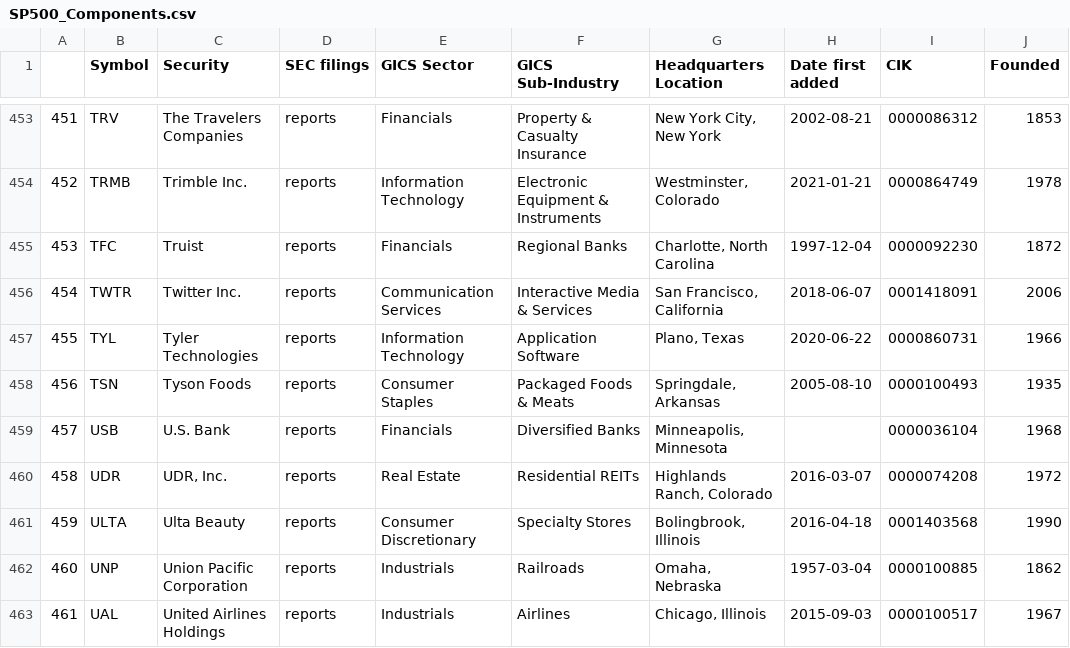
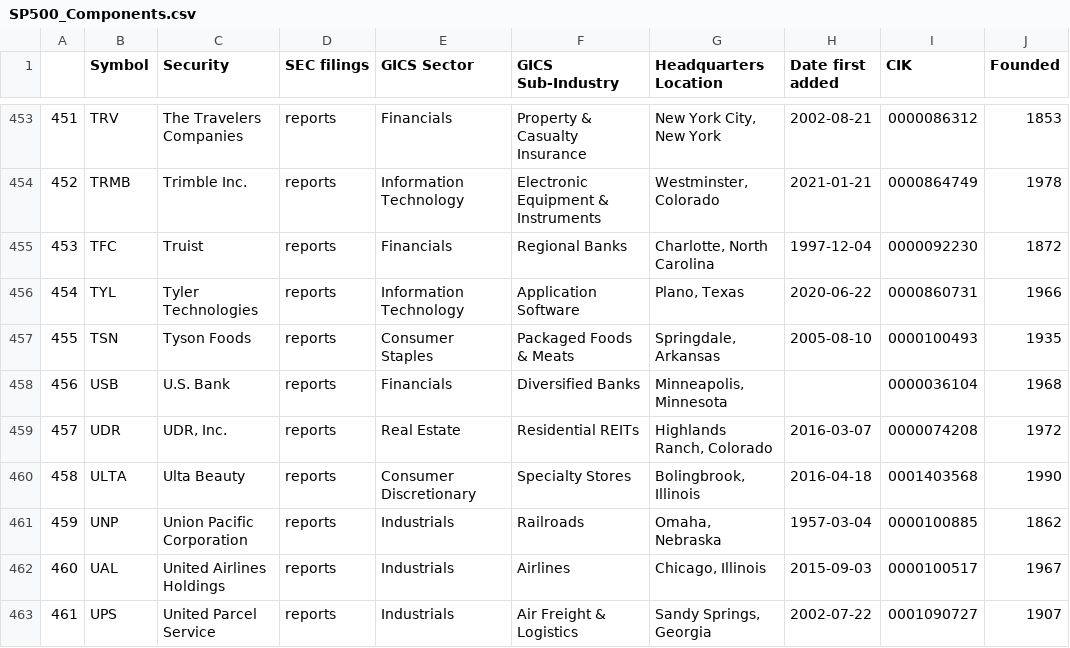
Before and after one commit to vvelicu/s-p500, a CSV file: data/SP500_Components.csv, drawn as a sheet; only a part is shown, gaps mark what is left out; the shorter side is filled out with more unchanged rows; removed rows and columns are numbered as before the commit, all else as after; the diff names each change by its address in the sheet, - before the commit and + after, or states it on an @@ line.

```diff
--- a/data/SP500_Components.csv
+++ b/data/SP500_Components.csv
-row 456: 454 | TWTR | Twitter Inc. | reports | Communication Services | Interactive Media & Services | San Francisco, California | 2018-06-07 | 0001418091 | 2006
@@ column A renumbered from row 456 down @@
```
